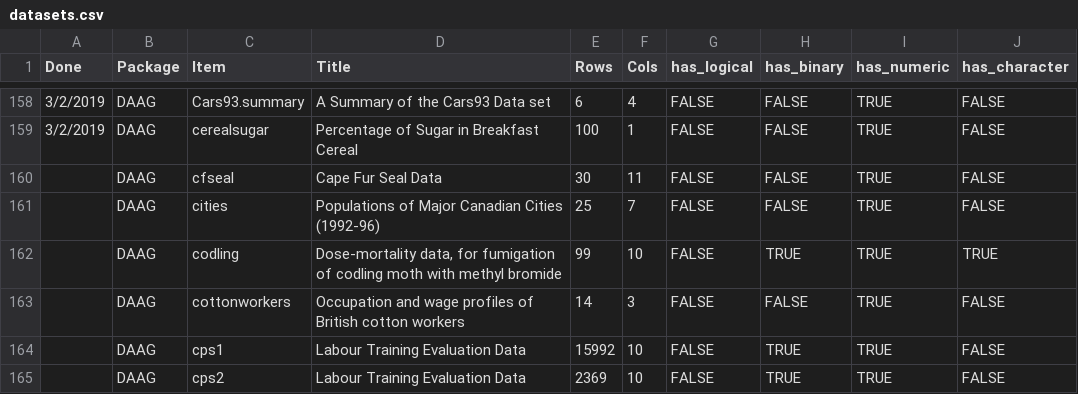
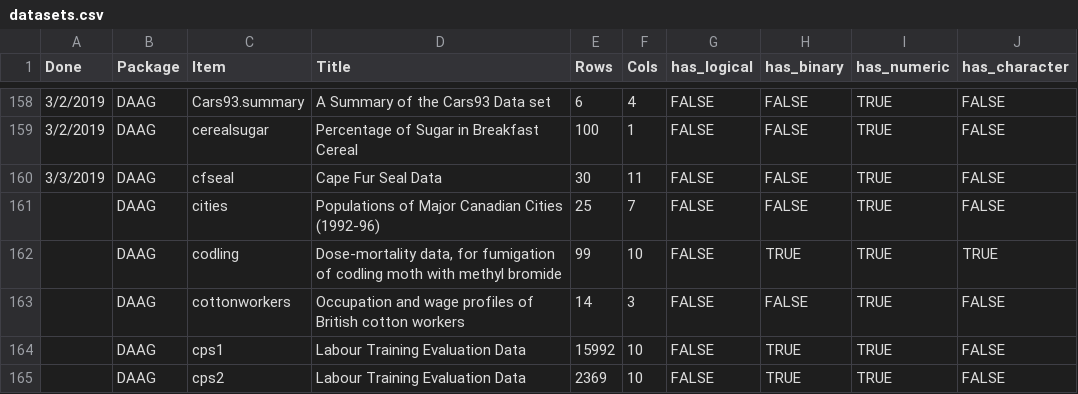
Before and after one commit to mikedelong/studious-train, a CSV file: documentation/datasets.csv, drawn as a sheet; only a part is shown, gaps mark what is left out; the diff names each change by its address in the sheet, - before the commit and + after, or states it on an @@ line.

Commit message:
feature: marked DAAG/cfseal done today

```diff
--- a/documentation/datasets.csv
+++ b/documentation/datasets.csv
-A160 (Done): (empty)
+A160 (Done): 3/3/2019
```
